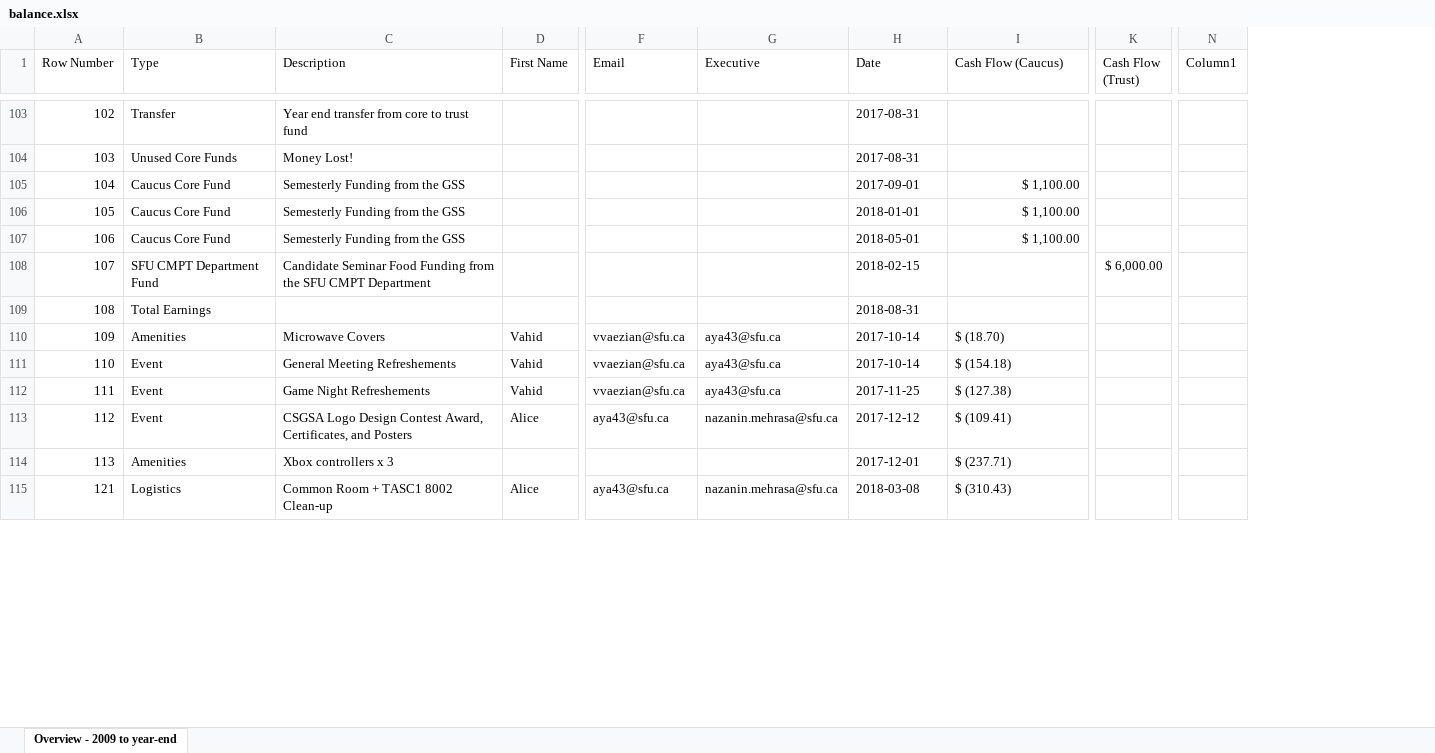
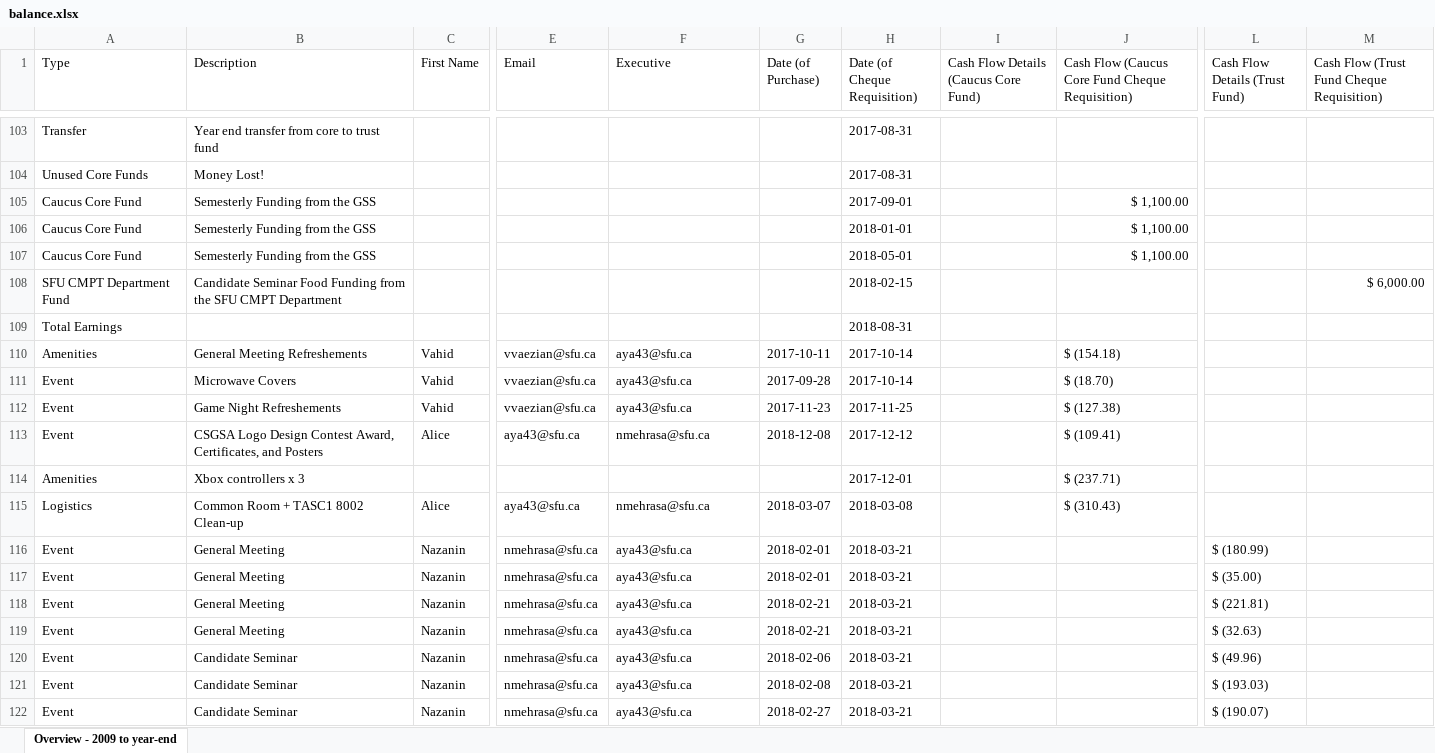
Before and after one commit to SFUCSGSA/documents, an Excel workbook: balance.xlsx, sheet Overview - 2009 to year-end, drawn as a sheet; only a part is shown, gaps mark what is left out; values as stored, in another font and other column widths than the file's, no cell formats; charts and pictures and conditional formats and table styles not drawn; removed rows and columns are numbered as before the commit, all else as after; rows hold the shown columns only; the diff covers the shown part only; the diff names each change by its address in the sheet, - before the commit and + after, or states it on an @@ line.

Commit message:
Add files via upload

```diff
--- a/balance.xlsx (sheet Overview - 2009 to year-end)
+++ b/balance.xlsx (sheet Overview - 2009 to year-end)
-column A (Row Number), rows 103-115: 102 | 103 | 104 | 105 | 106 | 107 | 108 | 109 | 110 | 111 | 112 | 113 | 121
+column G (Date (of Purchase)), rows 110-115: 2017-10-11 | 2017-09-28 | 2017-11-23 | 2018-12-08 |  | 2018-03-07
+column I, row 1: Cash Flow Details (Caucus Core Fund)
-column K (Cash Flow (Trust)), row 108: $ 6,000.00
+column L (Cash Flow Details (Trust Fund)), empty
+column M, row 1: Cash Flow (Trust Fund Cheque Requisition); row 108: $ 6,000.00
-column N (Column1), empty
-H1: Date
+H1: Date (of Cheque Requisition)
-J1: Cash Flow (Caucus)
+J1: Cash Flow (Caucus Core Fund Cheque Requisition)
-B110 (Description): Microwave Covers
+B110 (Description): General Meeting Refreshements
-J110: $ (18.70)
+J110: $ (154.18)
-B111 (Description): General Meeting Refreshements
+B111 (Description): Microwave Covers
-J111: $ (154.18)
+J111: $ (18.70)
-F113 (Executive): nazanin.mehrasa@sfu.ca
+F113 (Executive): nmehrasa@sfu.ca
-F115 (Executive): nazanin.mehrasa@sfu.ca
+F115 (Executive): nmehrasa@sfu.ca
+row 116: Event | General Meeting | Nazanin | nmehrasa@sfu.ca | aya43@sfu.ca | 2018-02-01 | 2018-03-21 |  |  | $ (180.99)
+row 117: Event | General Meeting | Nazanin | nmehrasa@sfu.ca | aya43@sfu.ca | 2018-02-01 | 2018-03-21 |  |  | $ (35.00)
+row 118: Event | General Meeting | Nazanin | nmehrasa@sfu.ca | aya43@sfu.ca | 2018-02-21 | 2018-03-21 |  |  | $ (221.81)
+row 119: Event | General Meeting | Nazanin | nmehrasa@sfu.ca | aya43@sfu.ca | 2018-02-21 | 2018-03-21 |  |  | $ (32.63)
+row 120: Event | Candidate Seminar | Nazanin | nmehrasa@sfu.ca | aya43@sfu.ca | 2018-02-06 | 2018-03-21 |  |  | $ (49.96)
+row 121: Event | Candidate Seminar | Nazanin | nmehrasa@sfu.ca | aya43@sfu.ca | 2018-02-08 | 2018-03-21 |  |  | $ (193.03)
+row 122: Event | Candidate Seminar | Nazanin | nmehrasa@sfu.ca | aya43@sfu.ca | 2018-02-27 | 2018-03-21 |  |  | $ (190.07)
```
Also changed, not shown: 31 added rows, 1 removed row and 27 edited cells elsewhere in this sheet, cell formats, formulas that keep their value, charts or pictures.
